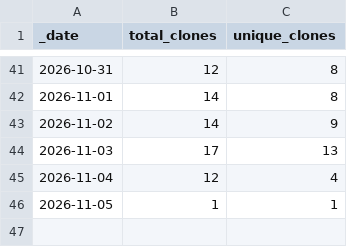
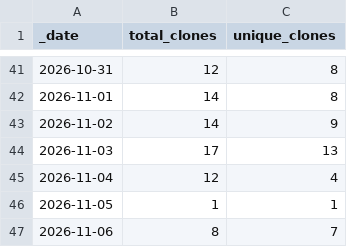
Before and after one commit to sbcarceles13/GETELEC, a CSV file: traffic/clones.csv, drawn as a sheet; only a part is shown, gaps mark what is left out.

```diff
--- a/traffic/clones.csv
+++ b/traffic/clones.csv
@@ -46 +46,2 @@ _date,total_clones,unique_clones
 2026-11-05,1,1
+2026-11-06,8,7
```
Also changed, not shown: traffic/views.csv, 1 other file.
